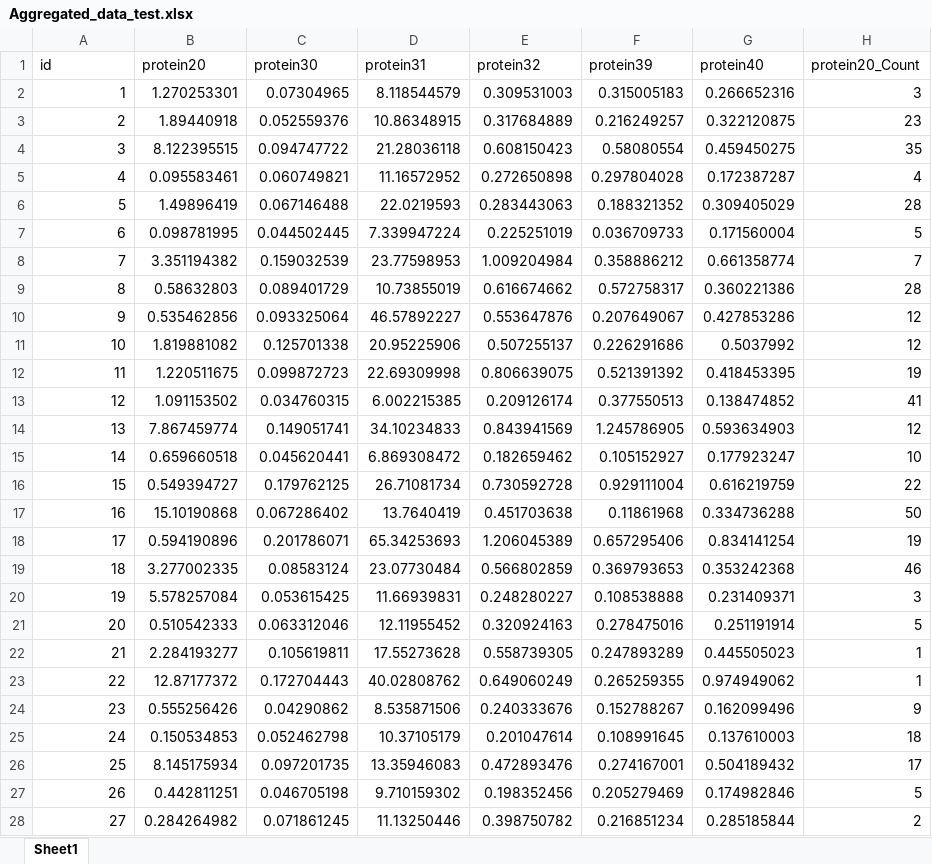
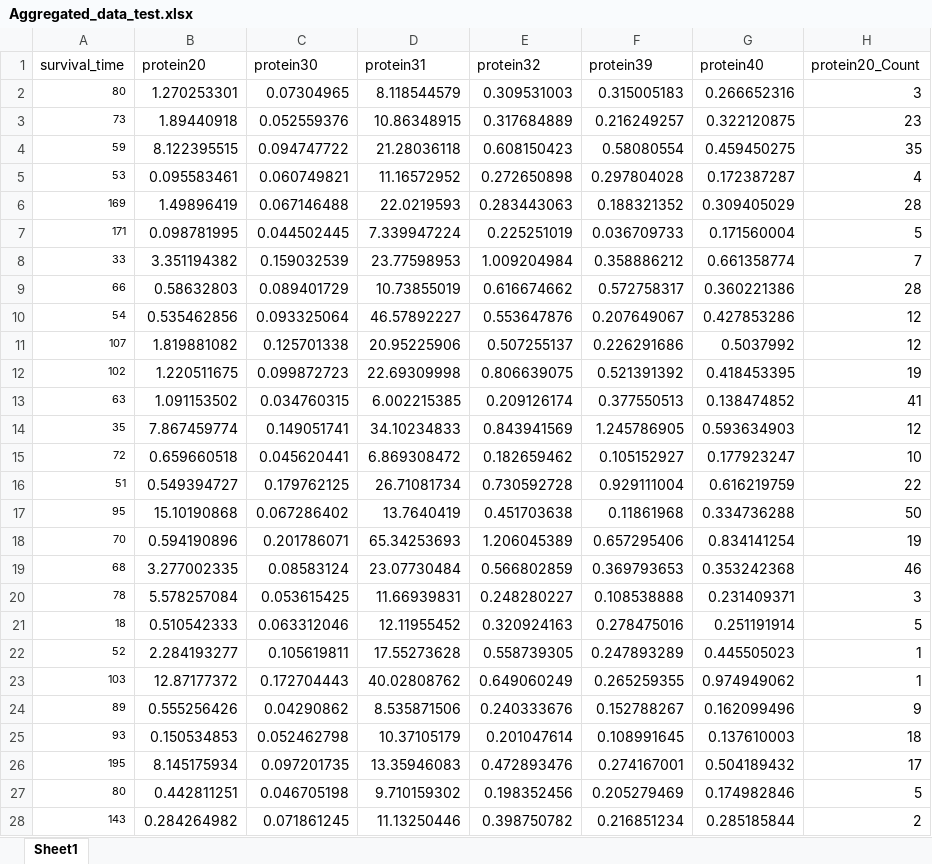
Before and after one commit to MengxueZhang/biostat-626-final-project, an Excel workbook: Aggregated_data_test.xlsx, sheet Sheet1, drawn as a sheet; only a part is shown; values as stored, in another font and other column widths than the file's, no borders; the diff covers the shown part only; the diff names each change by its address in the sheet, - before the commit and + after, or states it on an @@ line.

Commit message:
Add files via upload

```diff
--- a/Aggregated_data_test.xlsx (sheet Sheet1)
+++ b/Aggregated_data_test.xlsx (sheet Sheet1)
-A1: id
+A1: survival_time
-A2 (survival_time): 1
+A2 (survival_time): 80
@@ A2:A28 text size: smaller @@
-A3 (survival_time): 2
+A3 (survival_time): 73
-A4 (survival_time): 3
+A4 (survival_time): 59
-A5 (survival_time): 4
+A5 (survival_time): 53
-A6 (survival_time): 5
+A6 (survival_time): 169
-A7 (survival_time): 6
+A7 (survival_time): 171
-A8 (survival_time): 7
+A8 (survival_time): 33
-A9 (survival_time): 8
+A9 (survival_time): 66
-A10 (survival_time): 9
+A10 (survival_time): 54
-A11 (survival_time): 10
+A11 (survival_time): 107
-A12 (survival_time): 11
+A12 (survival_time): 102
-A13 (survival_time): 12
+A13 (survival_time): 63
-A14 (survival_time): 13
+A14 (survival_time): 35
-A15 (survival_time): 14
+A15 (survival_time): 72
-A16 (survival_time): 15
+A16 (survival_time): 51
-A17 (survival_time): 16
+A17 (survival_time): 95
-A18 (survival_time): 17
+A18 (survival_time): 70
-A19 (survival_time): 18
+A19 (survival_time): 68
-A20 (survival_time): 19
+A20 (survival_time): 78
-A21 (survival_time): 20
+A21 (survival_time): 18
-A22 (survival_time): 21
+A22 (survival_time): 52
-A23 (survival_time): 22
+A23 (survival_time): 103
-A24 (survival_time): 23
+A24 (survival_time): 89
-A25 (survival_time): 24
+A25 (survival_time): 93
-A26 (survival_time): 25
+A26 (survival_time): 195
-A27 (survival_time): 26
+A27 (survival_time): 80
-A28 (survival_time): 27
+A28 (survival_time): 143
```
Also changed, not shown: 198 edited cells and cell formats elsewhere in this sheet.
